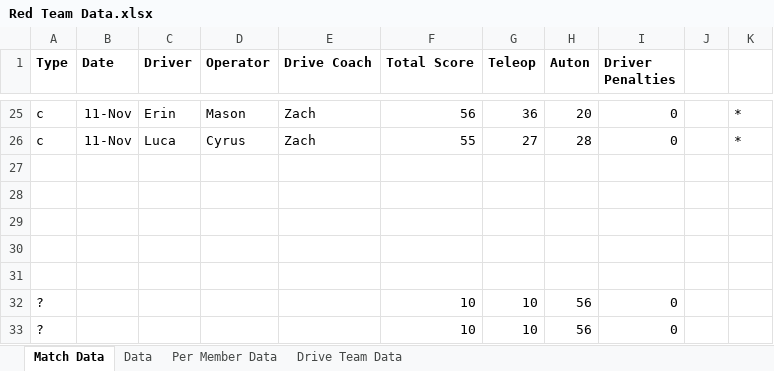
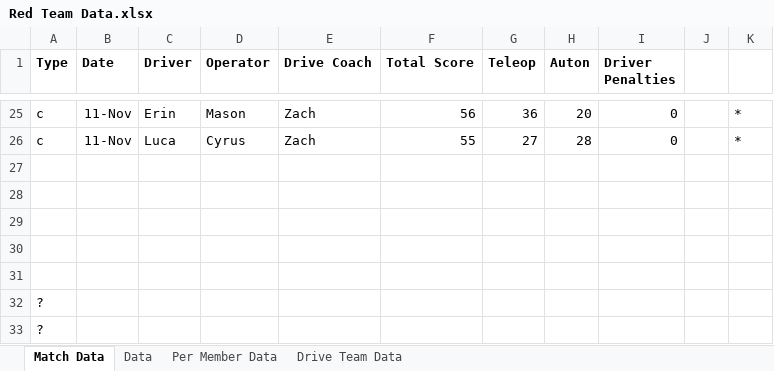
Before and after one commit to mahall05/FTCStats, an Excel workbook: Red Team Data.xlsx, sheet Match Data, drawn as a sheet; only a part is shown, gaps mark what is left out; values as stored, in another font and other column widths than the file's, no borders; removed rows and columns are numbered as before the commit, all else as after; the diff names each change by its address in the sheet, - before the commit and + after, or states it on an @@ line.

```diff
--- a/Red Team Data.xlsx (sheet Match Data)
+++ b/Red Team Data.xlsx (sheet Match Data)
-row 32: ? |  |  |  |  | 10 | 10 | 56 | 0
-row 33: ? |  |  |  |  | 10 | 10 | 56 | 0
+row 32: ?
+row 33: ?
```
Also changed, not shown: sheet Drive Team Data, 2 other files.
